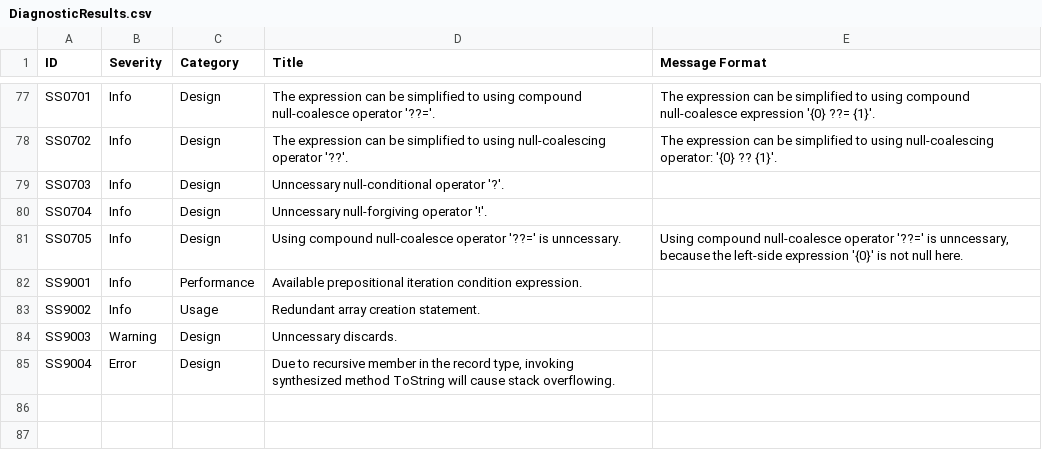
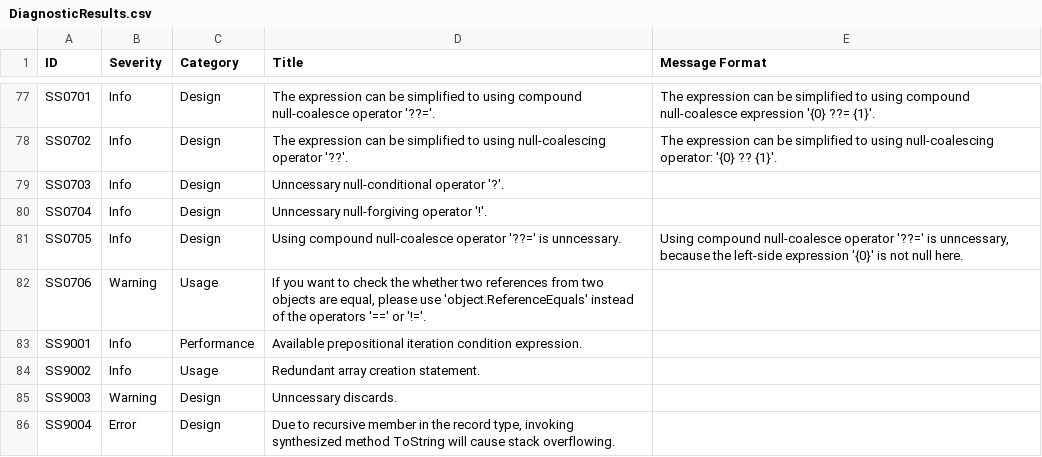
Before and after one commit to KyouyamaKazusa0805/Sudoku, a CSV file: src/Sudoku.Diagnostics.CodeAnalysis/Sudoku.Diagnostics.CodeAnalysis/DiagnosticResults.csv, drawn as a sheet; only a part is shown, gaps mark what is left out.

```diff
--- a/src/Sudoku.Diagnostics.CodeAnalysis/Sudoku.Diagnostics.CodeAnalysis/DiagnosticResults.csv
+++ b/src/Sudoku.Diagnostics.CodeAnalysis/Sudoku.Diagnostics.CodeAnalysis/DiagnosticResults.csv
@@ -81,2 +81,3 @@ SS0704,Info,Design,Unncessary null-forgiving operator '!'.,
 SS0705,Info,Design,Using compound null-coalesce operator '??=' is unncessary.,"Using compound null-coalesce operator '??=' is unncessary, because the left-side expression '{0}' is not null here."
+SS0706,Warning,Usage,"If you want to check the whether two references from two objects are equal, please use 'object.ReferenceEquals' instead of the operators '==' or '!='.",
 SS9001,Info,Performance,Available prepositional iteration condition expression.,
```
Also changed, not shown: 3 other files.
